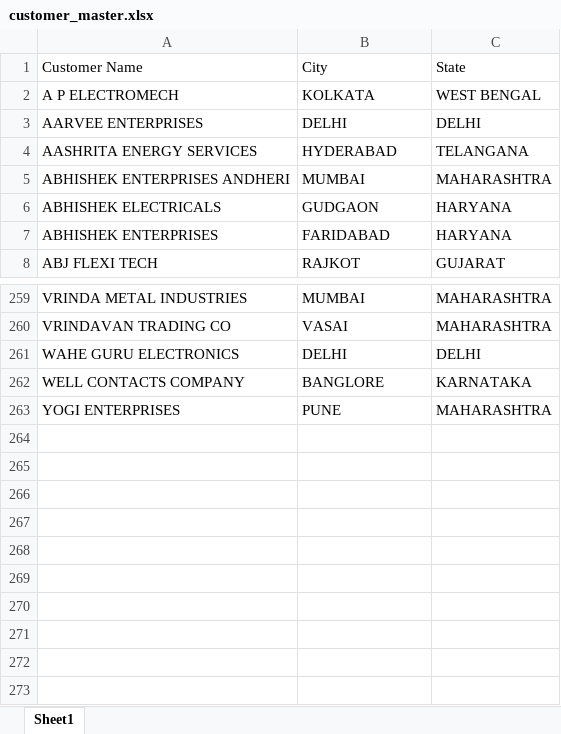
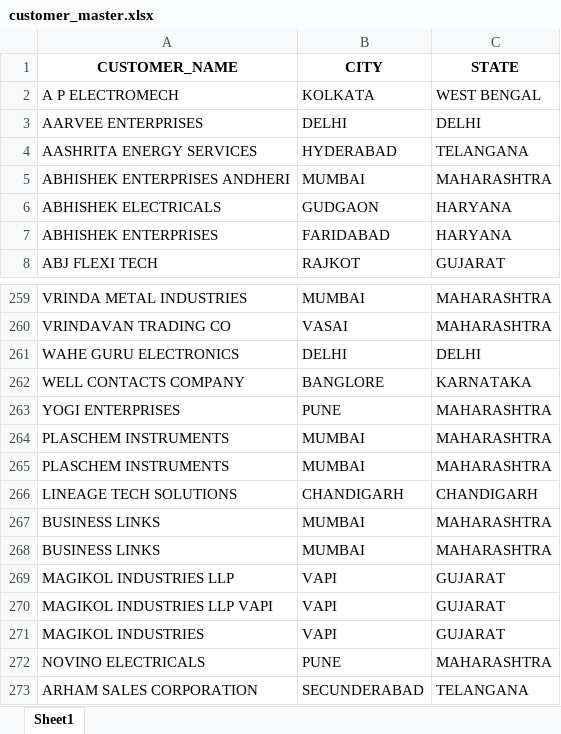
Before and after one commit to kn-elettro-industries/sales-dashboard, an Excel workbook: data/masters/customer_master.xlsx, sheet Sheet1, drawn as a sheet; only a part is shown, gaps mark what is left out; values as stored, in another font and other column widths than the file's, no borders; table styles not drawn; removed rows and columns are numbered as before the commit, all else as after; the diff names each change by its address in the sheet, - before the commit and + after, or states it on an @@ line.

Commit message:
data: add 10 missing customer locations and expand city-state fallback map

```diff
--- a/data/masters/customer_master.xlsx (sheet Sheet1)
+++ b/data/masters/customer_master.xlsx (sheet Sheet1)
-row 1: Customer Name | City | State
+row 1: CUSTOMER_NAME | CITY | STATE
+row 264: PLASCHEM INSTRUMENTS | MUMBAI | MAHARASHTRA
+row 265: PLASCHEM INSTRUMENTS | MUMBAI | MAHARASHTRA
+row 266: LINEAGE TECH SOLUTIONS | CHANDIGARH | CHANDIGARH
+row 267: BUSINESS LINKS | MUMBAI | MAHARASHTRA
+row 268: BUSINESS LINKS | MUMBAI | MAHARASHTRA
+row 269: MAGIKOL INDUSTRIES LLP | VAPI | GUJARAT
+row 270: MAGIKOL INDUSTRIES LLP VAPI | VAPI | GUJARAT
+row 271: MAGIKOL INDUSTRIES | VAPI | GUJARAT
+row 272: NOVINO ELECTRICALS | PUNE | MAHARASHTRA
+row 273: ARHAM SALES CORPORATION | SECUNDERABAD | TELANGANA
```
Also changed, not shown: 1 other file.
